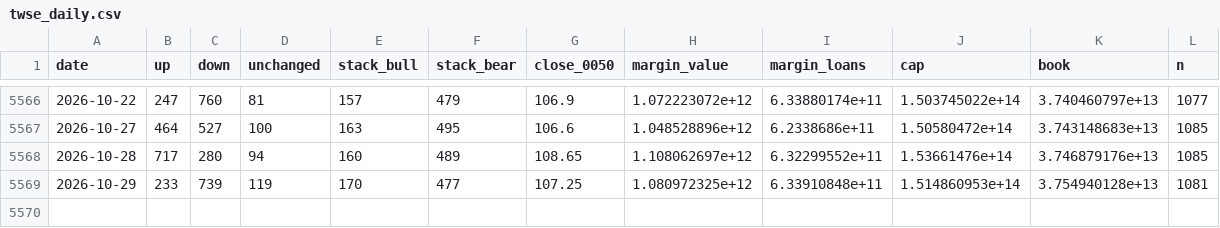
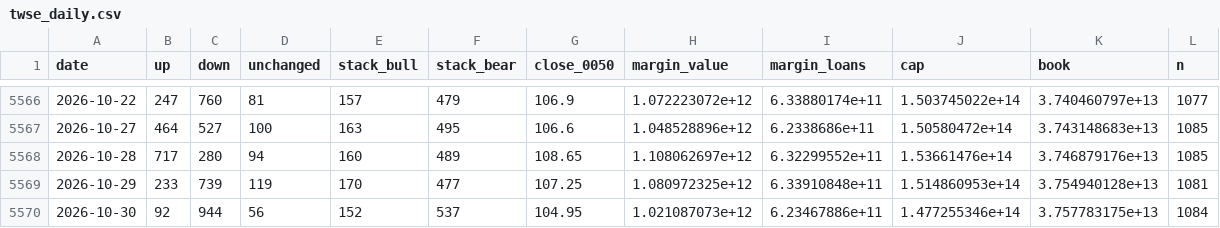
Before and after one commit to higumalu/taiex-pulse, a CSV file: twse_daily.csv, drawn as a sheet; only a part is shown, gaps mark what is left out; the diff names each change by its address in the sheet, - before the commit and + after, or states it on an @@ line.

```diff
--- a/twse_daily.csv
+++ b/twse_daily.csv
+row 5570: 2026-10-30 | 92 | 944 | 56 | 152 | 537 | 104.95 | 1.021087073e+12 | 6.23467886e+11 | 1.477255346e+14 | 3.757783175e+13 | 1084
```
Also changed, not shown: taiex.csv, taifex_net_oi.csv, 3 other files.
